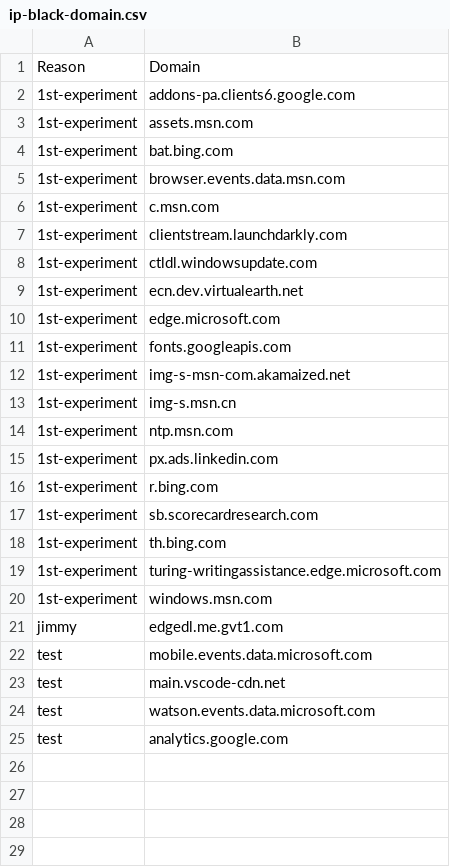
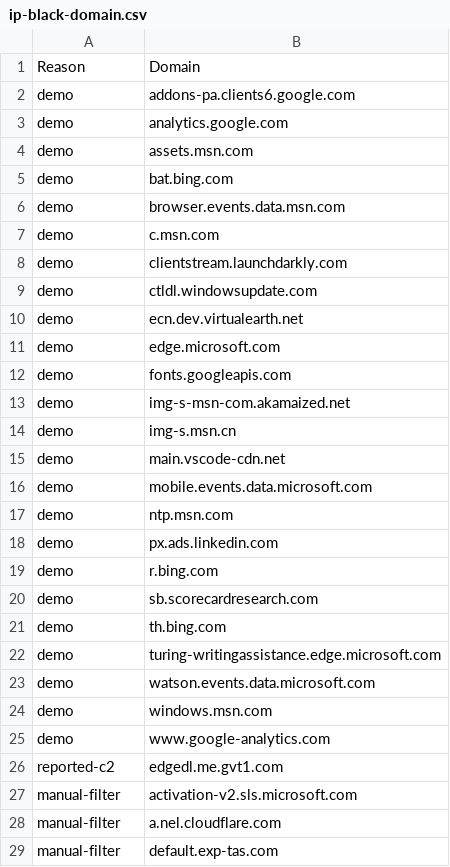
Before and after one commit to cyberpeacemaker/inf-ip-filter, a CSV file: data/ip-black-domain.csv, drawn as a sheet; only a part is shown; the diff covers the shown part only.

```diff
--- a/data/ip-black-domain.csv
+++ b/data/ip-black-domain.csv
@@ -1,25 +1,29 @@
 Reason, Domain
-1st-experiment,addons-pa.clients6.google.com
-1st-experiment,assets.msn.com
-1st-experiment,bat.bing.com
-1st-experiment,browser.events.data.msn.com
-1st-experiment,c.msn.com
-1st-experiment,clientstream.launchdarkly.com
-1st-experiment,ctldl.windowsupdate.com
-1st-experiment,ecn.dev.virtualearth.net
-1st-experiment,edge.microsoft.com
-1st-experiment,fonts.googleapis.com
-1st-experiment,img-s-msn-com.akamaized.net
-1st-experiment,img-s.msn.cn
-1st-experiment,ntp.msn.com
-1st-experiment,px.ads.linkedin.com
-1st-experiment,r.bing.com
-1st-experiment,sb.scorecardresearch.com
-1st-experiment,th.bing.com
-1st-experiment,turing-writingassistance.edge.microsoft.com
-1st-experiment,windows.msn.com
-jimmy,edgedl.me.gvt1.com
-test,mobile.events.data.microsoft.com
-test,main.vscode-cdn.net
-test,watson.events.data.microsoft.com
-test,analytics.google.com
+demo,addons-pa.clients6.google.com
+demo,analytics.google.com
+demo,assets.msn.com
+demo,bat.bing.com
+demo,browser.events.data.msn.com
+demo,c.msn.com
+demo,clientstream.launchdarkly.com
+demo,ctldl.windowsupdate.com
+demo,ecn.dev.virtualearth.net
+demo,edge.microsoft.com
+demo,fonts.googleapis.com
+demo,img-s-msn-com.akamaized.net
+demo,img-s.msn.cn
+demo,main.vscode-cdn.net
+demo,mobile.events.data.microsoft.com
+demo,ntp.msn.com
+demo,px.ads.linkedin.com
+demo,r.bing.com
+demo,sb.scorecardresearch.com
+demo,th.bing.com
+demo,turing-writingassistance.edge.microsoft.com
+demo,watson.events.data.microsoft.com
+demo,windows.msn.com
+demo,www.google-analytics.com
+reported-c2,edgedl.me.gvt1.com
+manual-filter,activation-v2.sls.microsoft.com
+manual-filter,a.nel.cloudflare.com
+manual-filter,default.exp-tas.com
```
Also changed, not shown: 34 added rows elsewhere in this file, data/ip-black-manual.csv, data/ip-white-master.csv, 23 other files.
